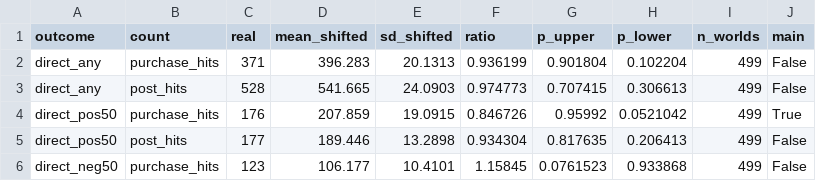
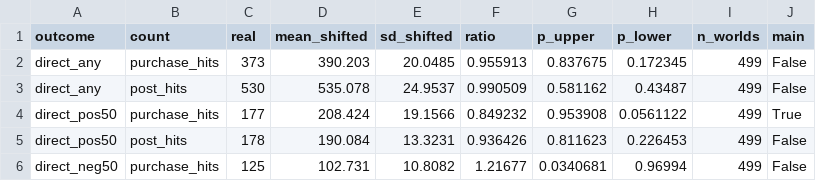
Before and after one commit to Steven-McQueen/MasterDataHandling, a CSV file: 8) Part2Timing/2) Inference/inference.csv, drawn as a sheet; only a part is shown; the diff covers the shown part only.

```diff
--- a/8) Part2Timing/2) Inference/inference.csv
+++ b/8) Part2Timing/2) Inference/inference.csv
@@ -1,6 +1,6 @@
 outcome,count,real,mean_shifted,sd_shifted,ratio,p_upper,p_lower,n_worlds,main
-direct_any,purchase_hits,371,396.283,20.1313,0.936199,0.901804,0.102204,499,False
-direct_any,post_hits,528,541.665,24.0903,0.974773,0.707415,0.306613,499,False
-direct_pos50,purchase_hits,176,207.859,19.0915,0.846726,0.95992,0.0521042,499,True
-direct_pos50,post_hits,177,189.446,13.2898,0.934304,0.817635,0.206413,499,False
-direct_neg50,purchase_hits,123,106.177,10.4101,1.15845,0.0761523,0.933868,499,False
+direct_any,purchase_hits,373,390.203,20.0485,0.955913,0.837675,0.172345,499,False
+direct_any,post_hits,530,535.078,24.9537,0.990509,0.581162,0.43487,499,False
+direct_pos50,purchase_hits,177,208.424,19.1566,0.849232,0.953908,0.0561122,499,True
+direct_pos50,post_hits,178,190.084,13.3231,0.936426,0.811623,0.226453,499,False
+direct_neg50,purchase_hits,125,102.731,10.8082,1.21677,0.0340681,0.96994,499,False
```
Also changed, not shown: 153 edited cells elsewhere in this file, 10) Checks/robustness.csv, 11) Exhibits/tables/tab_part1.csv, 46 other files.
